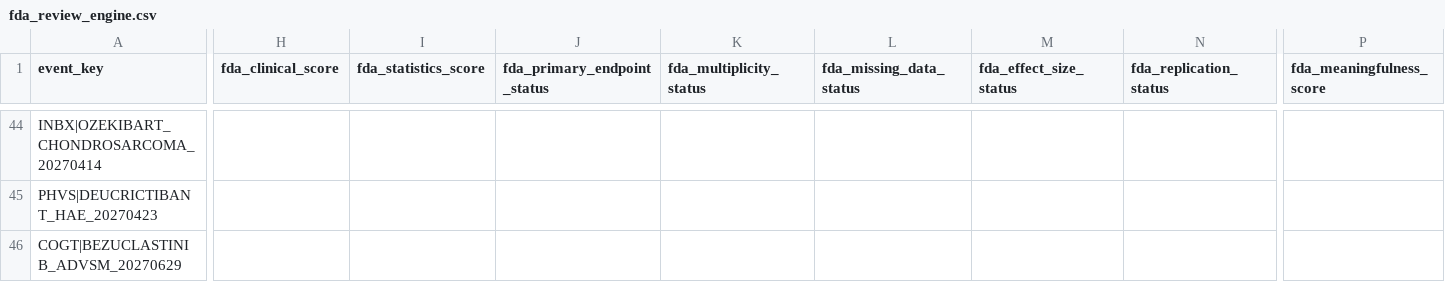
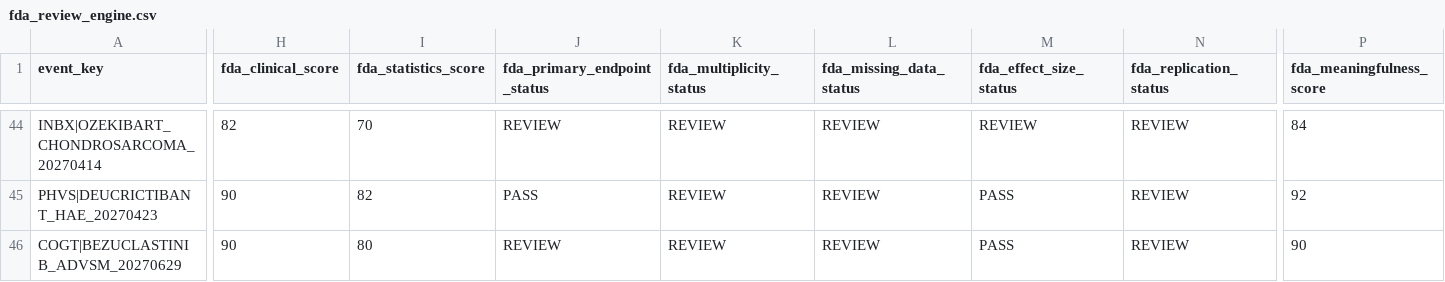
Before and after one commit to pdufa/pdufa-command-center, a CSV file: data/fda_review_engine.csv, drawn as a sheet; only a part is shown, gaps mark what is left out; the diff covers the shown part only; the diff names each change by its address in the sheet, - before the commit and + after, or states it on an @@ line.

```diff
--- a/data/fda_review_engine.csv
+++ b/data/fda_review_engine.csv
-H44 (fda_clinical_score): (empty)
+H44 (fda_clinical_score): 82
-I44 (fda_statistics_score): (empty)
+I44 (fda_statistics_score): 70
-J44 (fda_primary_endpoint_status): (empty)
+J44 (fda_primary_endpoint_status): REVIEW
-K44:K46 (fda_multiplicity_status): (empty)
+K44:K46 (fda_multiplicity_status): REVIEW
-L44:L46 (fda_missing_data_status): (empty)
+L44:L46 (fda_missing_data_status): REVIEW
-M44 (fda_effect_size_status): (empty)
+M44 (fda_effect_size_status): REVIEW
-N44:N46 (fda_replication_status): (empty)
+N44:N46 (fda_replication_status): REVIEW
-P44 (fda_meaningfulness_score): (empty)
+P44 (fda_meaningfulness_score): 84
-H45:H46 (fda_clinical_score): (empty)
+H45:H46 (fda_clinical_score): 90
-I45 (fda_statistics_score): (empty)
+I45 (fda_statistics_score): 82
-J45 (fda_primary_endpoint_status): (empty)
+J45 (fda_primary_endpoint_status): PASS
-M45:M46 (fda_effect_size_status): (empty)
+M45:M46 (fda_effect_size_status): PASS
-P45 (fda_meaningfulness_score): (empty)
+P45 (fda_meaningfulness_score): 92
-I46 (fda_statistics_score): (empty)
+I46 (fda_statistics_score): 80
-J46 (fda_primary_endpoint_status): (empty)
+J46 (fda_primary_endpoint_status): REVIEW
-P46 (fda_meaningfulness_score): (empty)
+P46 (fda_meaningfulness_score): 90
```
Also changed, not shown: 55 edited cells elsewhere in this file.
